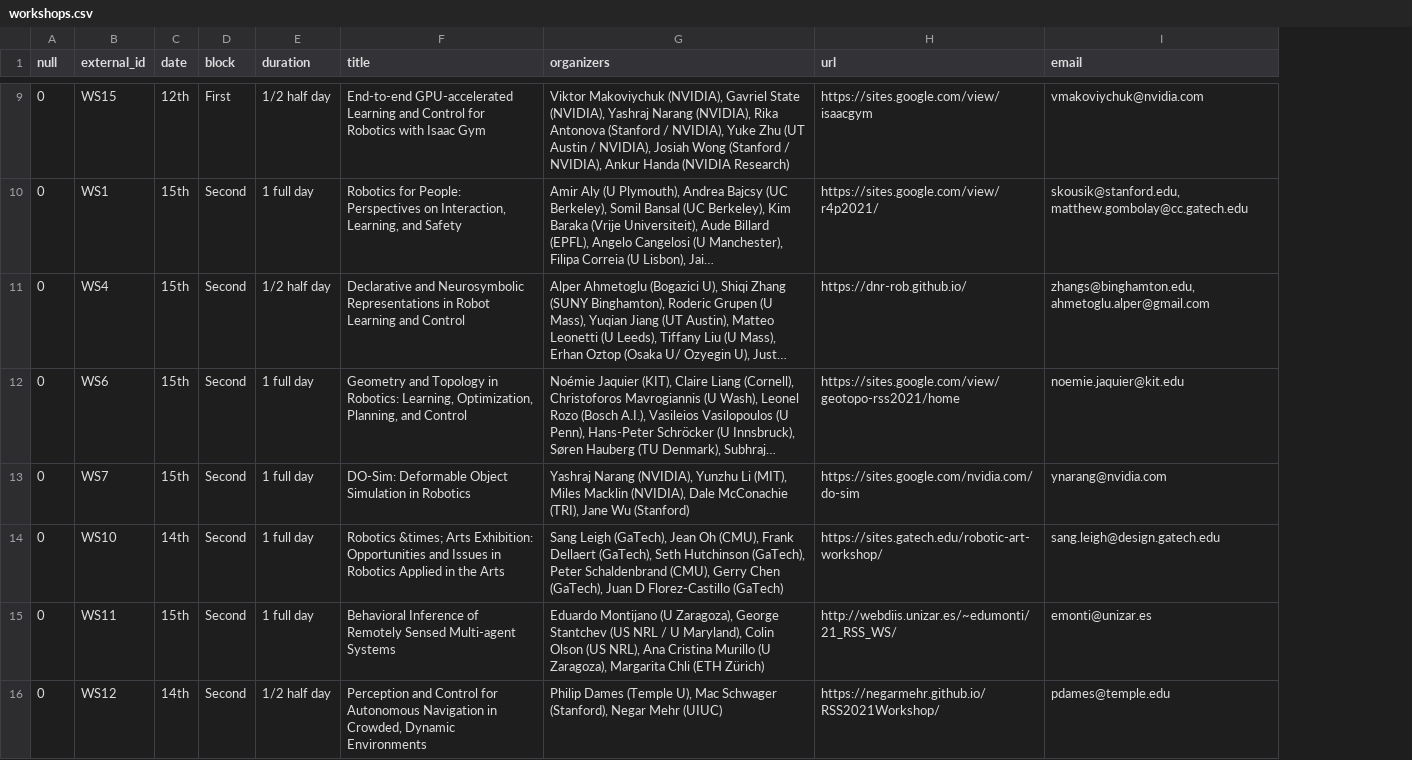
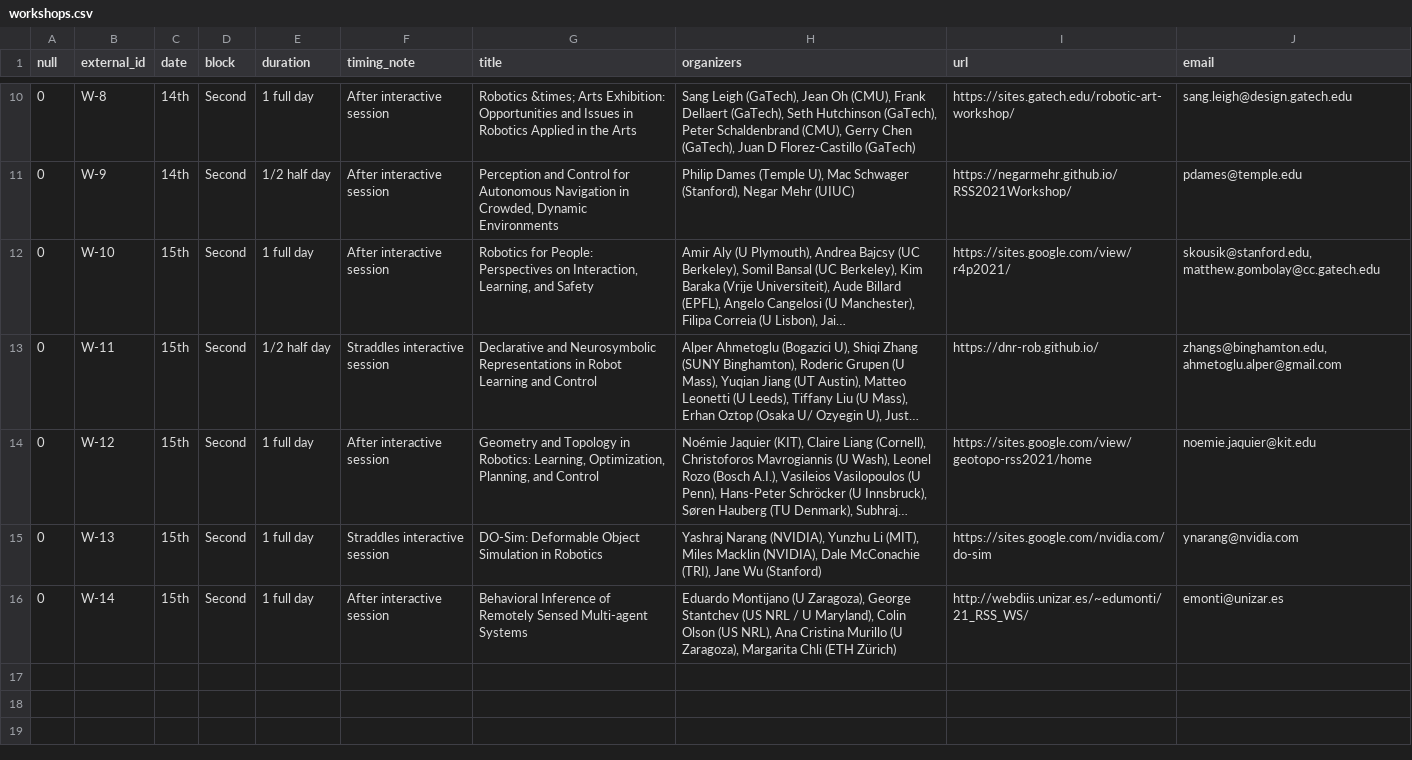
Before and after one commit to rss2023/web-prod, a CSV file: _data/workshops.csv, drawn as a sheet; only a part is shown, gaps mark what is left out; long unchanged cells end in …; removed rows and columns are numbered as before the commit, all else as after; the diff covers the shown part only; the diff names each change by its address in the sheet, - before the commit and + after, or states it on an @@ line.

Commit message:
Workshops re-org'd

```diff
--- a/_data/workshops.csv
+++ b/_data/workshops.csv
+column F (timing_note), rows 12-16: After interactive session | Straddles interactive session | After interactive session | Straddles interactive session | After interactive session
-row 9: 0 | WS15 | 12th | First | 1/2 half day | End-to-end GPU-accelerated Learning and Control for Robotics with Isaac Gym | Viktor Makoviychuk (NVIDIA), Gavriel State (NVIDIA), Yashraj Narang (NVIDIA), Rika Antonova (Stanford / NVIDIA), Yuke Zhu (UT Austin / NVIDIA), Josiah Wong (Stanford / NVIDIA), Ankur Handa (NVIDIA Research) | https://sites.google.com/view/isaacgym | vmakoviychuk@nvidia.com
+row 10: 0 | W-8 | 14th | Second | 1 full day | After interactive session | Robotics &times; Arts Exhibition: Opportunities and Issues in Robotics Applied in the Arts | Sang Leigh (GaTech), Jean Oh (CMU), Frank Dellaert (GaTech), Seth Hutchinson (GaTech), Peter Schaldenbrand (CMU), Gerry Chen (GaTech), Juan D Florez-Castillo (GaTech) | https://sites.gatech.edu/robotic-art-workshop/ | sang.leigh@design.gatech.edu
+row 11: 0 | W-9 | 14th | Second | 1/2 half day | After interactive session | Perception and Control for Autonomous Navigation in Crowded, Dynamic Environments | Philip Dames (Temple U), Mac Schwager (Stanford), Negar Mehr (UIUC) | https://negarmehr.github.io/RSS2021Workshop/ | pdames@temple.edu
-B12 (external_id): WS1
+B12 (external_id): W-10
-B13 (external_id): WS4
+B13 (external_id): W-11
-B14 (external_id): WS6
+B14 (external_id): W-12
-B15 (external_id): WS7
+B15 (external_id): W-13
-row 14: 0 | WS10 | 14th | Second | 1 full day | Robotics &times; Arts Exhibition: Opportunities and Issues in Robotics Applied in the Arts | Sang Leigh (GaTech), Jean Oh (CMU), Frank Dellaert (GaTech), Seth Hutchinson (GaTech), Peter Schaldenbrand (CMU), Gerry Chen (GaTech), Juan D Florez-Castillo (GaTech) | https://sites.gatech.edu/robotic-art-workshop/ | sang.leigh@design.gatech.edu
-B16 (external_id): WS11
+B16 (external_id): W-14
-row 16: 0 | WS12 | 14th | Second | 1/2 half day | Perception and Control for Autonomous Navigation in Crowded, Dynamic Environments | Philip Dames (Temple U), Mac Schwager (Stanford), Negar Mehr (UIUC) | https://negarmehr.github.io/RSS2021Workshop/ | pdames@temple.edu
```
Also changed, not shown: 3 added rows, 2 removed rows and 11 edited cells elsewhere in this file, 2 other files.
